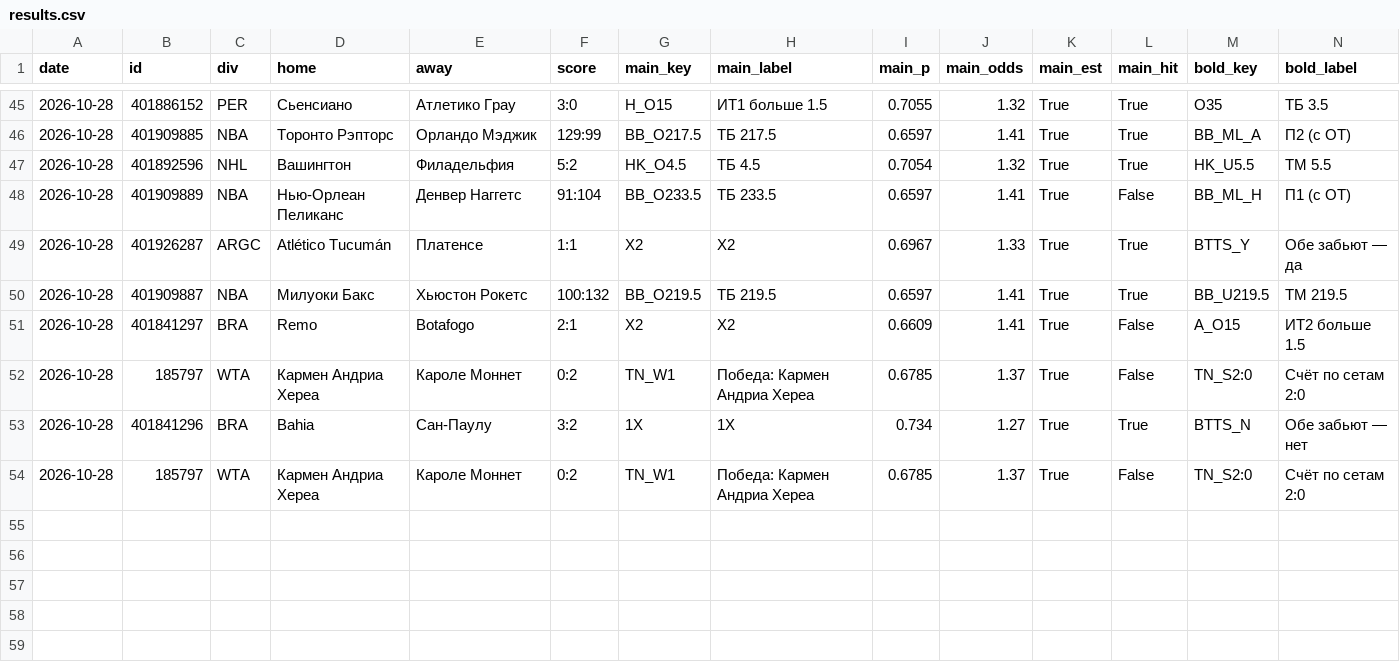
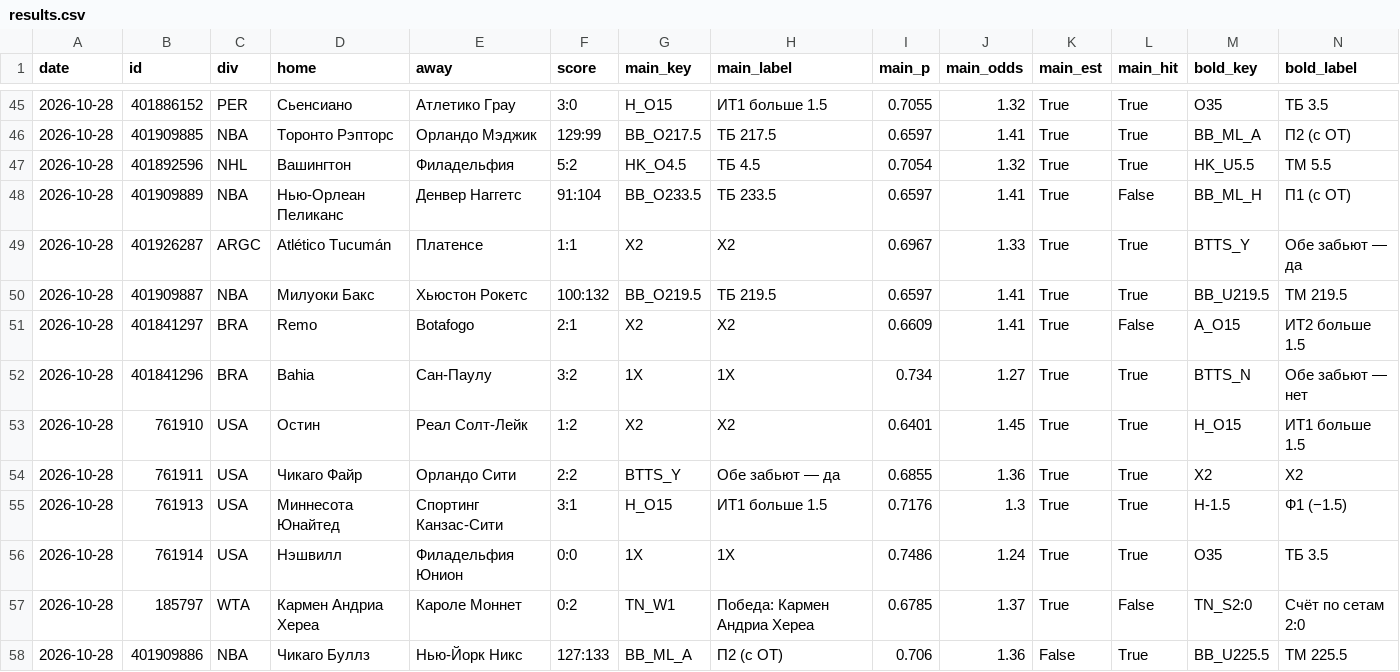
Before and after one commit to horoooos/betbot, a CSV file: data/results.csv, drawn as a sheet; only a part is shown, gaps mark what is left out; removed rows and columns are numbered as before the commit, all else as after; rows hold the shown columns only; the diff names each change by its address in the sheet, - before the commit and + after, or states it on an @@ line.

```diff
--- a/data/results.csv
+++ b/data/results.csv
@@ row 53 moved to row 52: 2026-10-28 @@
+row 53: 2026-10-28 | 761910 | USA | Остин | Реал Солт-Лейк | 1:2 | X2 | X2 | 0.6401 | 1.45 | True | True | H_O15 | ИТ1 больше 1.5
+row 54: 2026-10-28 | 761911 | USA | Чикаго Файр | Орландо Сити | 2:2 | BTTS_Y | Обе забьют — да | 0.6855 | 1.36 | True | True | X2 | X2
+row 55: 2026-10-28 | 761913 | USA | Миннесота Юнайтед | Спортинг Канзас-Сити | 3:1 | H_O15 | ИТ1 больше 1.5 | 0.7176 | 1.3 | True | True | H-1.5 | Ф1 (−1.5)
+row 56: 2026-10-28 | 761914 | USA | Нэшвилл | Филадельфия Юнион | 0:0 | 1X | 1X | 0.7486 | 1.24 | True | True | O35 | ТБ 3.5
-row 54: 2026-10-28 | 185797 | WTA | Кармен Андриа Хереа | Кароле Моннет | 0:2 | TN_W1 | Победа: Кармен Андриа Хереа | 0.6785 | 1.37 | True | False | TN_S2:0 | Счёт по сетам 2:0
+row 58: 2026-10-28 | 401909886 | NBA | Чикаго Буллз | Нью-Йорк Никс | 127:133 | BB_ML_A | П2 (с ОТ) | 0.706 | 1.36 | False | True | BB_U225.5 | ТМ 225.5
```
Also changed, not shown: 3 other files.
